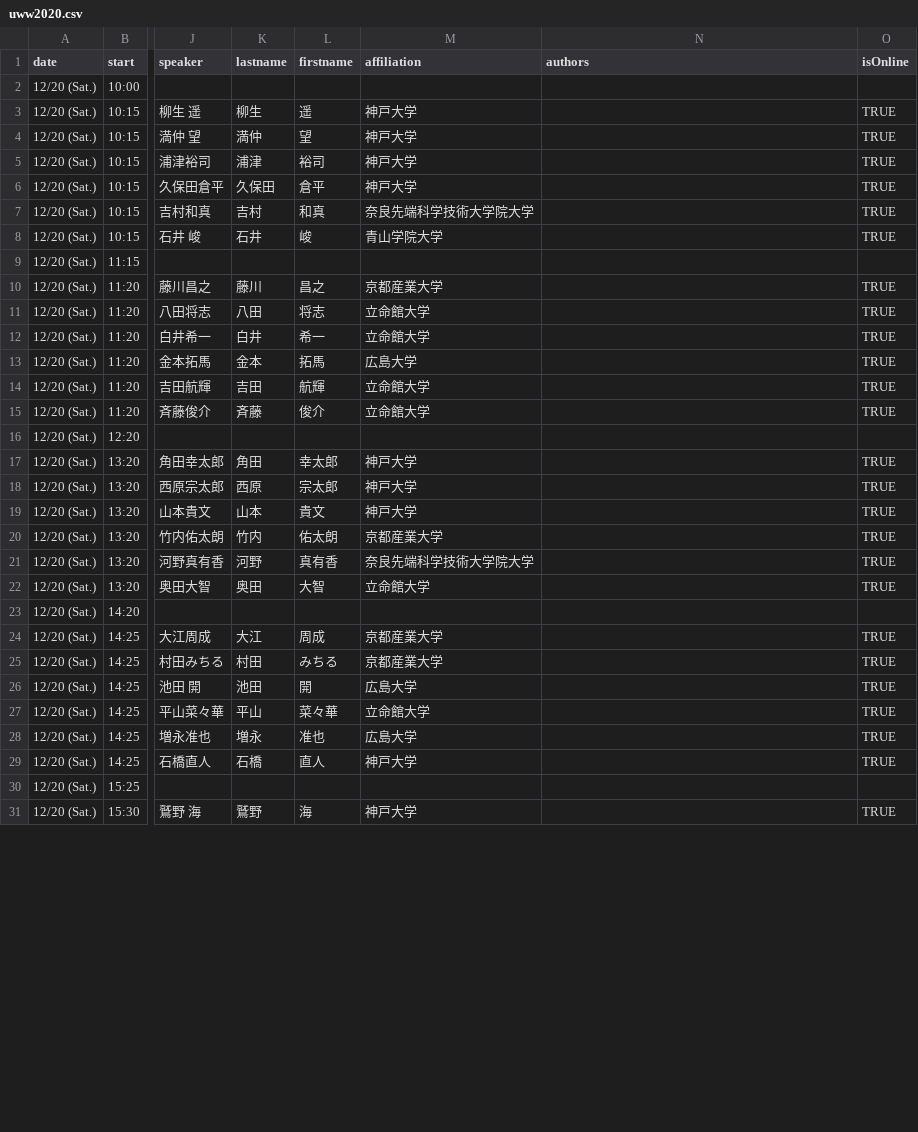
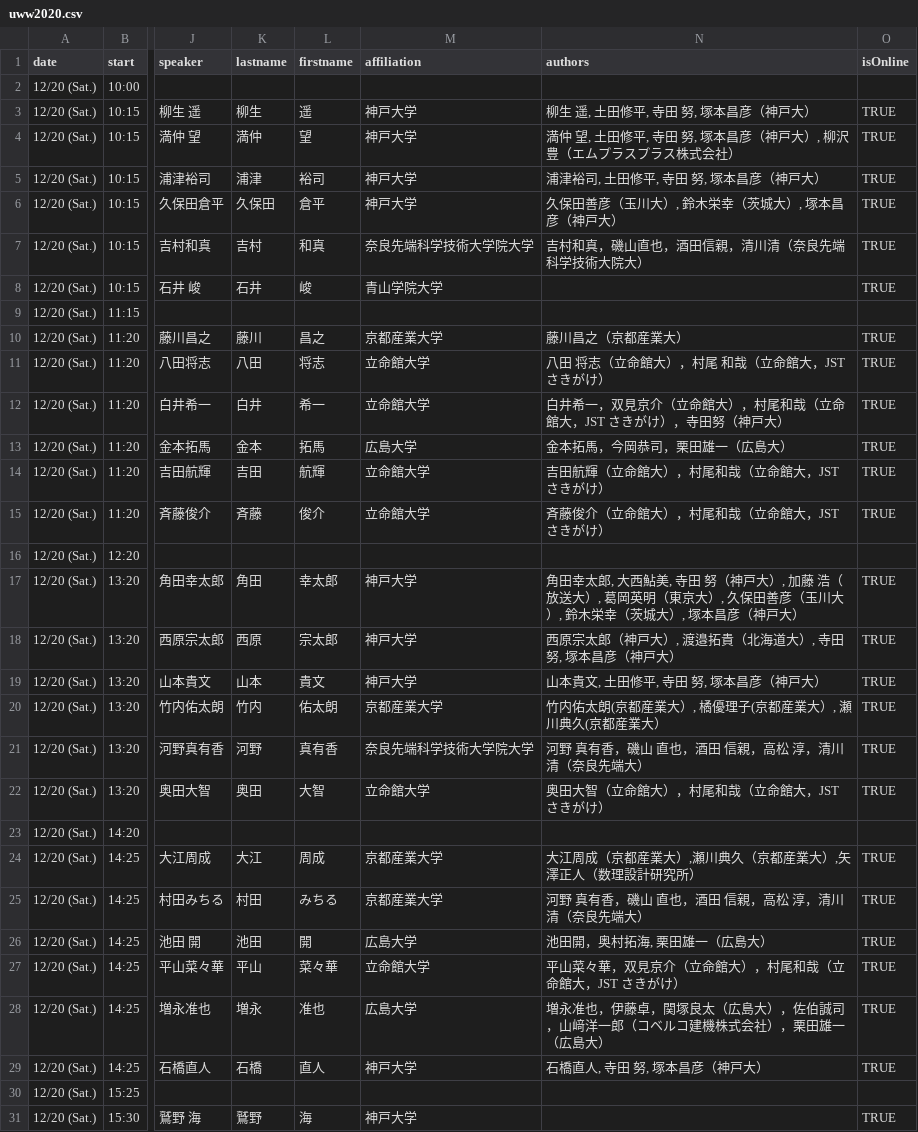
Before and after one commit to tt-lab-kobe/uww2020, a CSV file: data-shaping/uww2020.csv, drawn as a sheet; only a part is shown, gaps mark what is left out; the diff covers the shown part only; the diff names each change by its address in the sheet, - before the commit and + after, or states it on an @@ line.

```diff
--- a/data-shaping/uww2020.csv
+++ b/data-shaping/uww2020.csv
-N3 (authors): (empty)
+N3 (authors): 柳生 遥, 土田修平, 寺田 努, 塚本昌彦（神戸大）
-N4 (authors): (empty)
+N4 (authors): 満仲 望, 土田修平, 寺田 努, 塚本昌彦（神戸大）, 柳沢 豊（エムプラスプラス株式会社）
-N5 (authors): (empty)
+N5 (authors): 浦津裕司, 土田修平, 寺田 努, 塚本昌彦（神戸大）
-N6 (authors): (empty)
+N6 (authors): 久保田善彦（玉川大）, 鈴木栄幸（茨城大）, 塚本昌彦（神戸大）
-N7 (authors): (empty)
+N7 (authors): 吉村和真，磯山直也，酒田信親，清川清（奈良先端科学技術大院大）
-N10 (authors): (empty)
+N10 (authors): 藤川昌之（京都産業大）
-N11 (authors): (empty)
+N11 (authors): 八田 将志（立命館大），村尾 和哉（立命館大，JST さきがけ）
-N12 (authors): (empty)
+N12 (authors): 白井希一，双見京介（立命館大），村尾和哉（立命館大，JST さきがけ），寺田努（神戸大）
-N13 (authors): (empty)
+N13 (authors): 金本拓馬，今岡恭司，栗田雄一（広島大）
-N14 (authors): (empty)
+N14 (authors): 吉田航輝（立命館大），村尾和哉（立命館大，JST さきがけ）
-N15 (authors): (empty)
+N15 (authors): 斉藤俊介（立命館大），村尾和哉（立命館大，JST さきがけ）
-N17 (authors): (empty)
+N17 (authors): 角田幸太郎, 大西鮎美, 寺田 努（神戸大）, 加藤 浩（放送大）, 葛岡英明（東京大）, 久保田善彦（玉川大）, 鈴木栄幸（茨城大）, 塚本昌彦（神戸大）
-N18 (authors): (empty)
+N18 (authors): 西原宗太郎（神戸大）, 渡邉拓貴（北海道大）, 寺田 努, 塚本昌彦（神戸大）
-N19 (authors): (empty)
+N19 (authors): 山本貴文, 土田修平, 寺田 努, 塚本昌彦（神戸大）
-N20 (authors): (empty)
+N20 (authors): 竹内佑太朗(京都産業大）, 橘優理子(京都産業大）, 瀬川典久(京都産業大）
-N21 (authors): (empty)
+N21 (authors): 河野 真有香，磯山 直也，酒田 信親，高松 淳，清川 清（奈良先端大）
-N22 (authors): (empty)
+N22 (authors): 奥田大智（立命館大），村尾和哉（立命館大，JST さきがけ）
-N24 (authors): (empty)
+N24 (authors): 大江周成（京都産業大）,瀬川典久（京都産業大）,矢澤正人（数理設計研究所）
-N25 (authors): (empty)
+N25 (authors): 河野 真有香，磯山 直也，酒田 信親，高松 淳，清川 清（奈良先端大）
-N26 (authors): (empty)
+N26 (authors): 池田開，奥村拓海, 栗田雄一（広島大）
-N27 (authors): (empty)
+N27 (authors): 平山菜々華，双見京介（立命館大），村尾和哉（立命館大，JST さきがけ）
-N28 (authors): (empty)
+N28 (authors): 増永准也，伊藤卓，関塚良太（広島大），佐伯誠司，山﨑洋一郎（コベルコ建機株式会社），栗田雄一（広島大）
-N29 (authors): (empty)
+N29 (authors): 石橋直人, 寺田 努, 塚本昌彦（神戸大）
```
Also changed, not shown: 1 added row and 86 edited cells elsewhere in this file, 3 other files.
